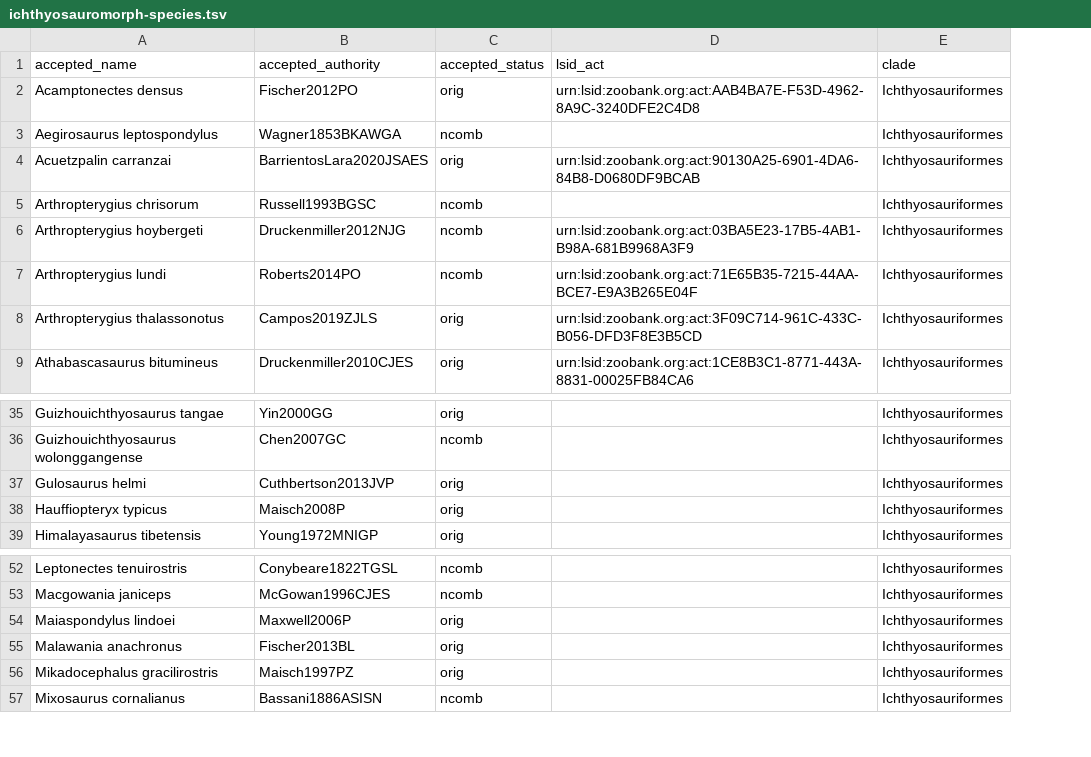
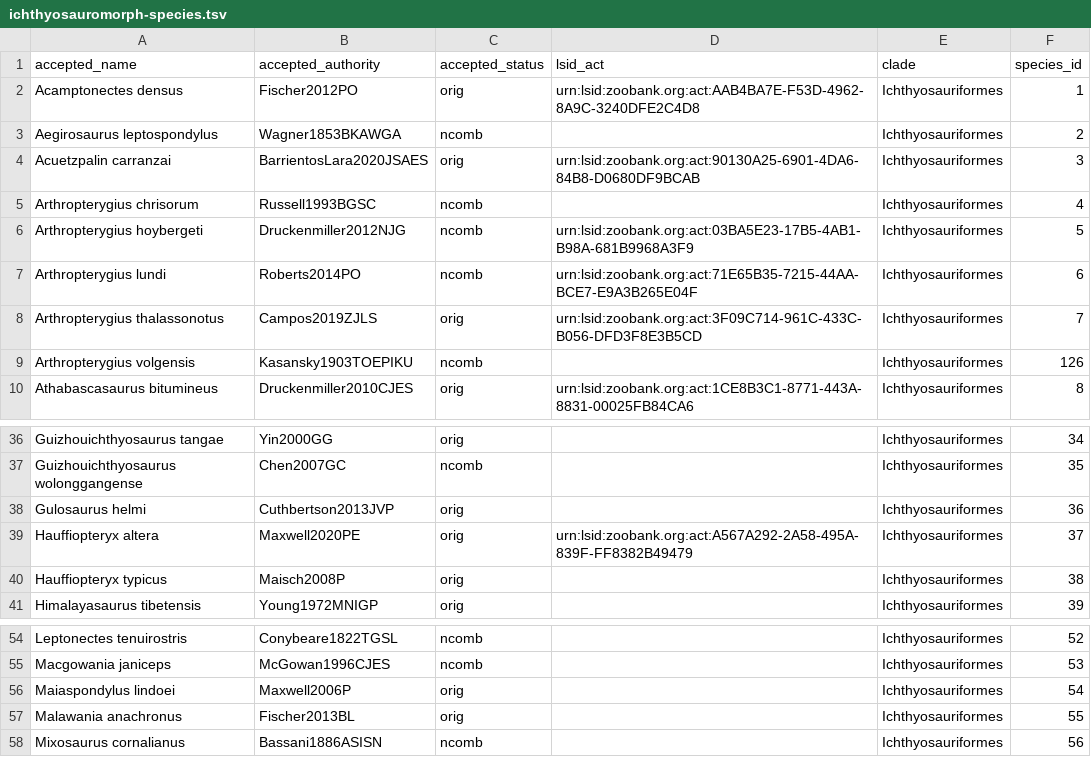
Before and after one commit to benjaminmoon/ichthyosaurs, a TSV file: ichthyosauromorph-taxonomy/ichthyosauromorph-species.tsv, drawn as a sheet; only a part is shown, gaps mark what is left out; removed rows and columns are numbered as before the commit, all else as after; the diff names each change by its address in the sheet, - before the commit and + after, or states it on an @@ line.

```diff
--- a/ichthyosauromorph-taxonomy/ichthyosauromorph-species.tsv
+++ b/ichthyosauromorph-taxonomy/ichthyosauromorph-species.tsv
+column F (species_id), rows 2-8: 1 | 2 | 3 | 4 | 5 | 6 | 7; row 10: 8; rows 36-38: 34 | 35 | 36; rows 40-41: 38 | 39; rows 54-58: 52 | 53 | 54 | 55 | 56
+row 9: Arthropterygius volgensis | Kasansky1903TOEPIKU | ncomb |  | Ichthyosauriformes | 126
+row 39: Hauffiopteryx altera | Maxwell2020PE | orig | urn:lsid:zoobank.org:act:A567A292-2A58-495A-839F-FF8382B49479 | Ichthyosauriformes | 37
-row 56: Mikadocephalus gracilirostris | Maisch1997PZ | orig |  | Ichthyosauriformes
```
Also changed, not shown: ichthyosauromorph-taxonomy/ichthyosauromorph-synonymy.tsv, 4 other files.
